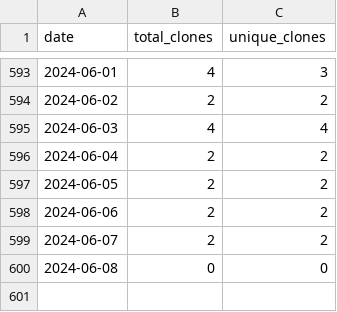
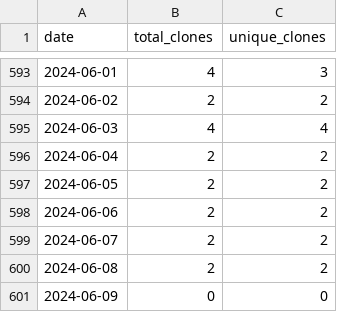
Before and after one commit to merrymitch/COMP2210, a CSV file: .traffic/clones.csv, drawn as a sheet; only a part is shown, gaps mark what is left out.

Commit message:
Updating repository traffic

```diff
--- a/.traffic/clones.csv
+++ b/.traffic/clones.csv
@@ -599,2 +599,3 @@ date,total_clones,unique_clones
 2024-06-07,2,2
-2024-06-08,0,0
+2024-06-08,2,2
+2024-06-09,0,0
```
Also changed, not shown: .traffic/views.csv, 3 other files.
